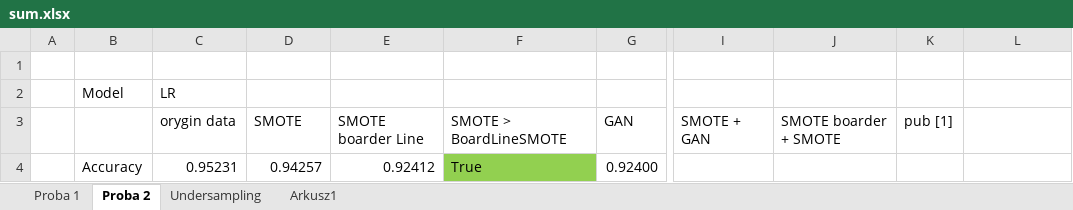
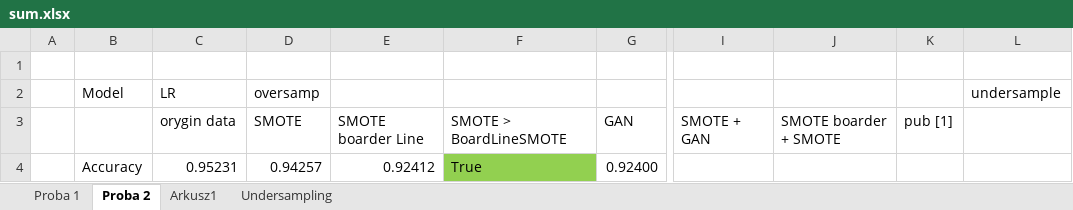
Before and after one commit to BeNNeTTcik/xgboost, an Excel workbook: sum.xlsx, sheet Proba 2, drawn as a sheet; only a part is shown, gaps mark what is left out; values as stored, in another font and other column widths than the file's, no borders; the diff names each change by its address in the sheet, - before the commit and + after, or states it on an @@ line.

```diff
--- a/sum.xlsx (sheet Proba 2)
+++ b/sum.xlsx (sheet Proba 2)
@@ sheet tab order changed: Proba 1 | Proba 2 | Arkusz1 | Undersampling @@
-D2: (empty)
+D2: oversamp
-L2: (empty)
+L2: undersample
```
Also changed, not shown: 1 other file.
